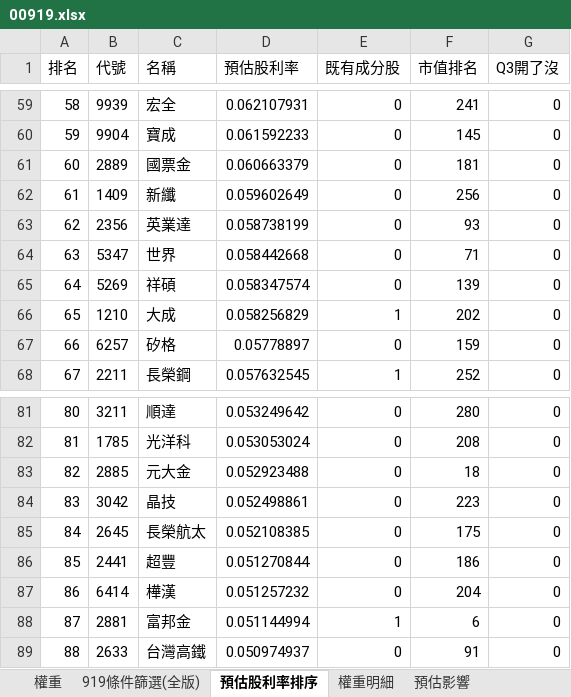
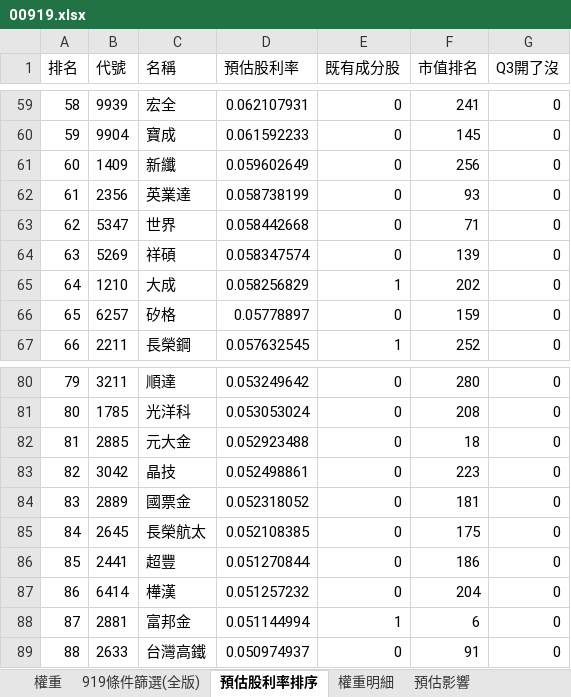
Before and after one commit to Jagon7/jagon-space-station, an Excel workbook: data/rebalance/pred/00919.xlsx, sheet 預估股利率排序, drawn as a sheet; only a part is shown, gaps mark what is left out; values as stored, in another font and other column widths than the file's, no borders; removed rows and columns are numbered as before the commit, all else as after; the diff names each change by its address in the sheet, - before the commit and + after, or states it on an @@ line.

```diff
--- a/data/rebalance/pred/00919.xlsx (sheet 預估股利率排序)
+++ b/data/rebalance/pred/00919.xlsx (sheet 預估股利率排序)
-row 61: 60 | 2889 | 國票金 | 0.060663379 | 0 | 181 | 0
@@ column A (排名) renumbered between rows 61 and 83 @@
+row 84: 83 | 2889 | 國票金 | 0.052318052 | 0 | 181 | 0
```
Also changed, not shown: sheet 權重, sheet 預估影響, sheet 權重明細, sheet 919條件篩選(全版), data/rebalance/pred/0050.xlsx, data/rebalance/pred/0051.xlsx, 11 other files.
